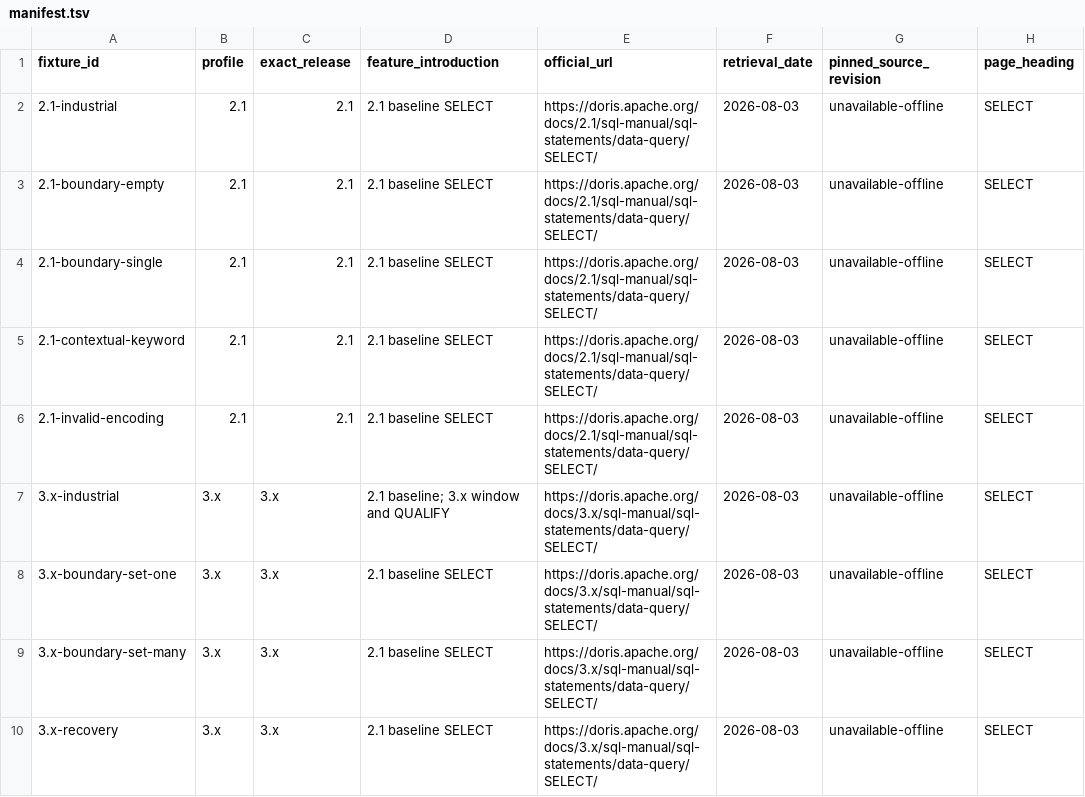
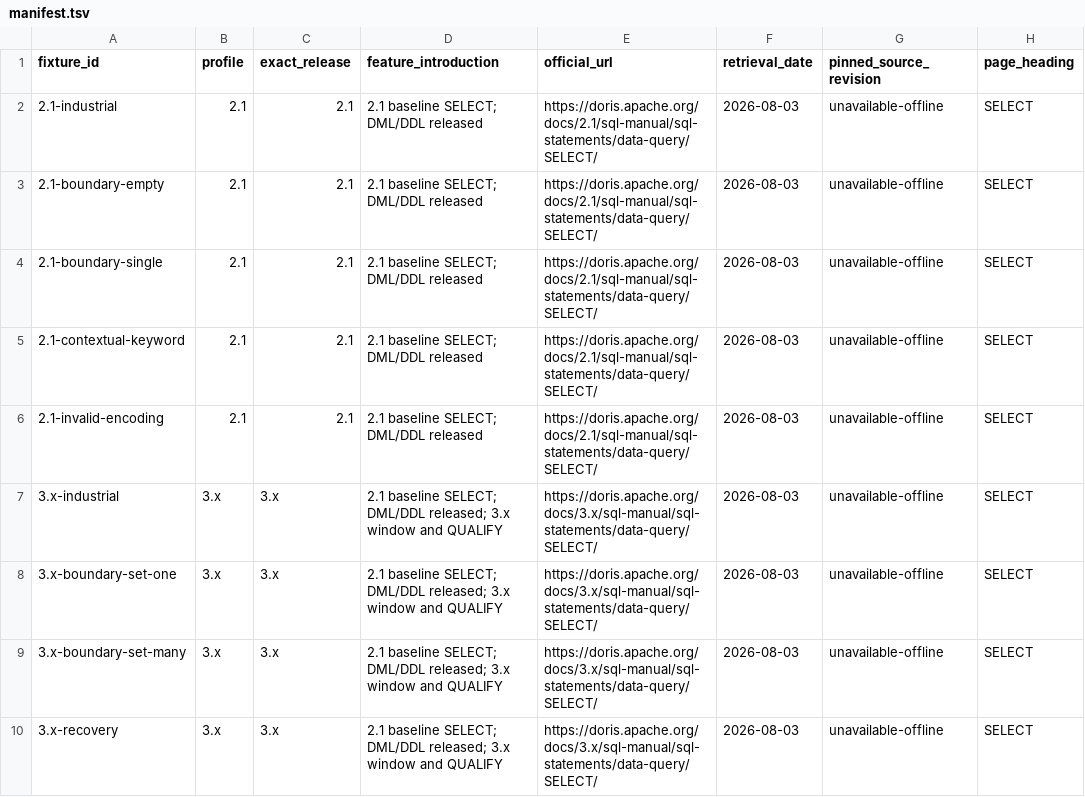
Before and after one commit to tchivs/fathom-sql, a TSV file: corpus/manifest.tsv, drawn as a sheet; only a part is shown; the diff covers the shown part only; the diff names each change by its address in the sheet, - before the commit and + after, or states it on an @@ line.

Commit message:
feat(02-04): extend profile metadata to DML/DDL and land dml-insert-values fixtures
- canonical feature_introduction strings now cover DML/DDL for all three
  released profiles; for_manifest and validate_metadata allowlists accept
  exactly the three new strings (CORP-01 foundation, research Pattern 3)
- all Phase 1 manifest rows migrated to their profile's canonical string;
  embedded fixture and metadata-mismatch assertions migrated atomically
- dml-insert-values.sql fixtures for 2.1/3.x/4.x with provenance headers;
  manifest rows and embedded replay oracle entries for each
- coverage.tsv gains dml-insert-values rows consistent with the manifest

```diff
--- a/corpus/manifest.tsv
+++ b/corpus/manifest.tsv
-D2:D6 (feature_introduction): 2.1 baseline SELECT
+D2:D6 (feature_introduction): 2.1 baseline SELECT; DML/DDL released
-D7 (feature_introduction): 2.1 baseline; 3.x window…
+D7 (feature_introduction): 2.1 baseline SELECT; DML/DDL released; 3.x window…
-D8:D10 (feature_introduction): 2.1 baseline SELECT
+D8:D10 (feature_introduction): 2.1 baseline SELECT; DML/DDL released; 3.x window and QUALIFY
```
Also changed, not shown: 3 added rows and 5 edited cells elsewhere in this file, corpus/coverage.tsv, 6 other files.
